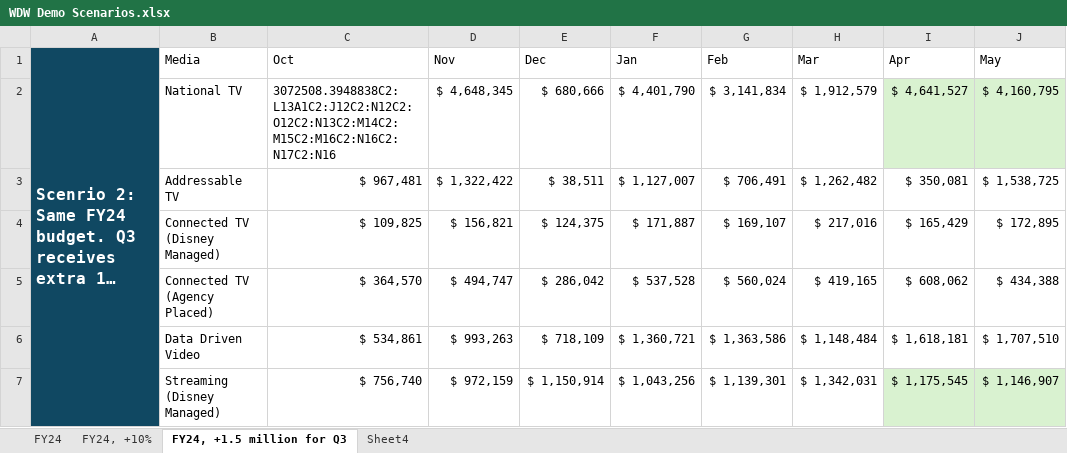
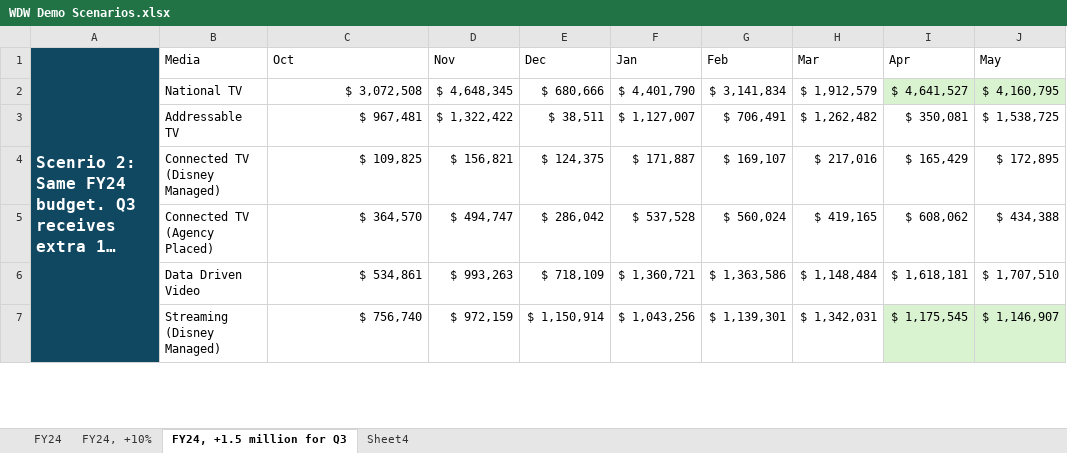
Before and after one commit to DONGZ027/craft001_SOUL, an Excel workbook: samples/WDW Demo/WDW Demo Scenarios.xlsx, sheet FY24, +1.5 million for Q3, drawn as a sheet; only a part is shown; long unchanged cells end in …; values as stored, in another font and other column widths than the file's, no borders; the diff names each change by its address in the sheet, - before the commit and + after, or states it on an @@ line.

Commit message:
media timing updated to 52+ weeks

```diff
--- a/samples/WDW Demo/WDW Demo Scenarios.xlsx (sheet FY24, +1.5 million for Q3)
+++ b/samples/WDW Demo/WDW Demo Scenarios.xlsx (sheet FY24, +1.5 million for Q3)
-C2 (Oct): 3072508.3948838C2:L13A1C2:J12C2:N12C2:O12C2:N13C2:M14C2:M15C2:M16C2:N16C2:N17C2:N16
+C2 (Oct): $ 3,072,508
```
Also changed, not shown: 7 other files.
